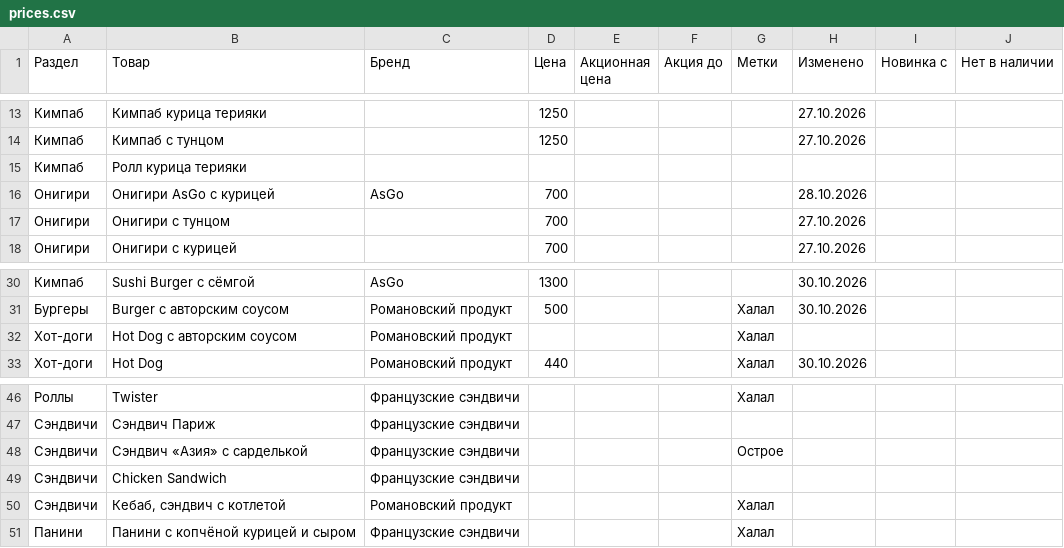
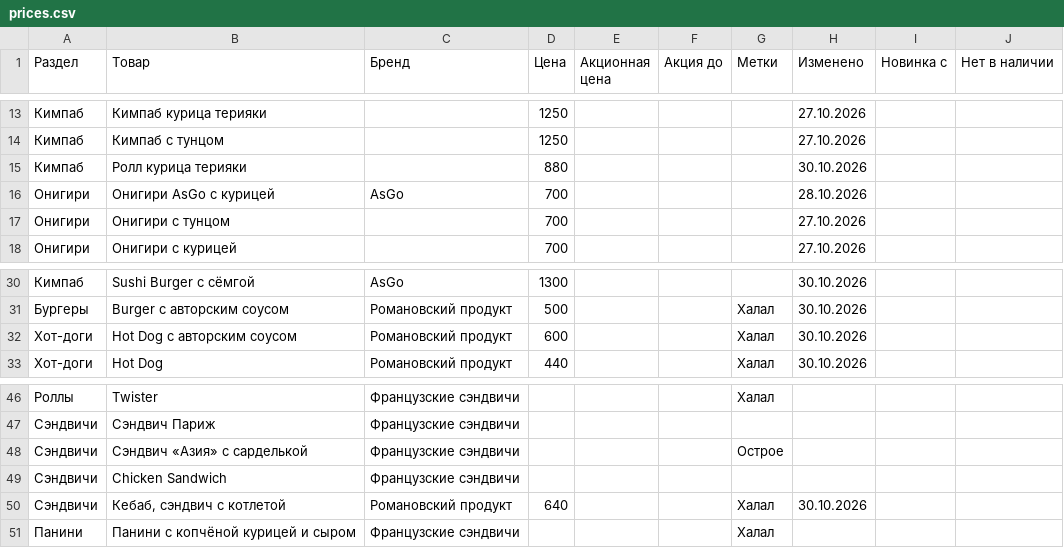
Before and after one commit to David0011115/MolMart, a CSV file: prices.csv, drawn as a sheet; only a part is shown, gaps mark what is left out.

```diff
--- a/prices.csv
+++ b/prices.csv
@@ -14,3 +14,3 @@
 Кимпаб,Кимпаб с тунцом,,1250,,,,27.10.2026,,
-Кимпаб,Ролл курица терияки,,,,,,,,
+Кимпаб,Ролл курица терияки,,880,,,,30.10.2026,,
 Онигири,Онигири AsGo с курицей,AsGo,700,,,,28.10.2026,,
@@ -31,3 +31,3 @@
 Бургеры,Burger с авторским соусом,Романовский продукт,500,,,Халал,30.10.2026,,
-Хот-доги,Hot Dog с авторским соусом,Романовский продукт,,,,Халал,,,
+Хот-доги,Hot Dog с авторским соусом,Романовский продукт,600,,,Халал,30.10.2026,,
 Хот-доги,Hot Dog,Романовский продукт,440,,,Халал,30.10.2026,,
@@ -49,3 +49,3 @@
 Сэндвичи,Chicken Sandwich,Французские сэндвичи,,,,,,,
-Сэндвичи,"Кебаб, сэндвич с котлетой",Романовский продукт,,,,Халал,,,
+Сэндвичи,"Кебаб, сэндвич с котлетой",Романовский продукт,640,,,Халал,30.10.2026,,
 Панини,Панини с копчёной курицей и сыром,Французские сэндвичи,,,,Халал,,,
```
